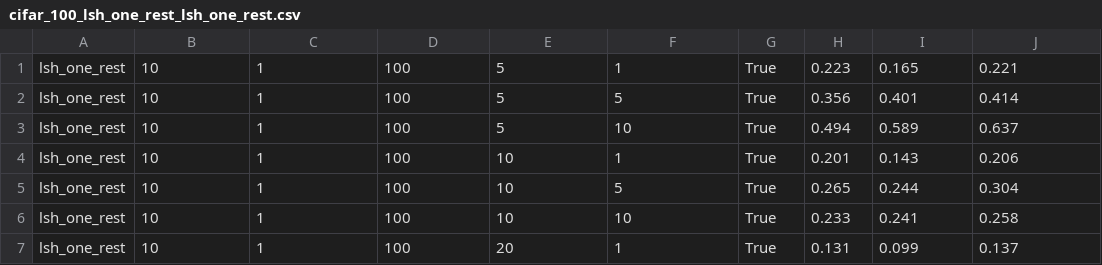
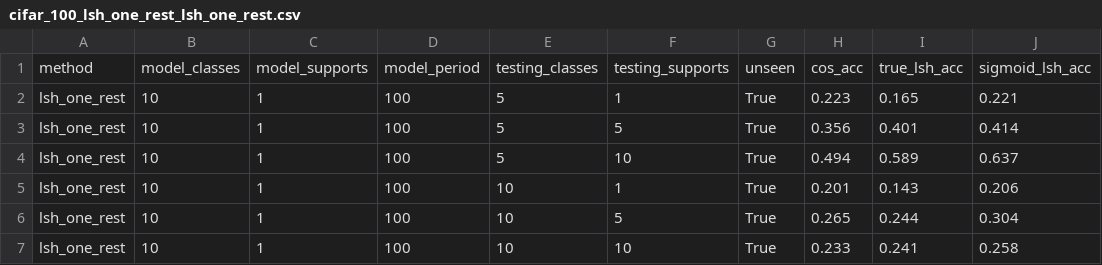
Before and after one commit to AndrewLitteken/budapest-summer-research-2018, a CSV file: data/csv/cifar_100_lsh_one_rest_lsh_one_rest.csv, drawn as a sheet; only a part is shown; the shorter side is filled out with more unchanged rows; the diff names each change by its address in the sheet, - before the commit and + after, or states it on an @@ line.

```diff
--- a/data/csv/cifar_100_lsh_one_rest_lsh_one_rest.csv
+++ b/data/csv/cifar_100_lsh_one_rest_lsh_one_rest.csv
+row 1: method | model_classes | model_supports | model_period | testing_classes | testing_supports | unseen | cos_acc | true_lsh_acc | sigmoid_lsh_acc
```
Also changed, not shown: data/csv/cifar_100_cosine_lsh_one_rest.csv, data/csv/cifar_100_cosine_lsh_random.csv, 11 other files.
